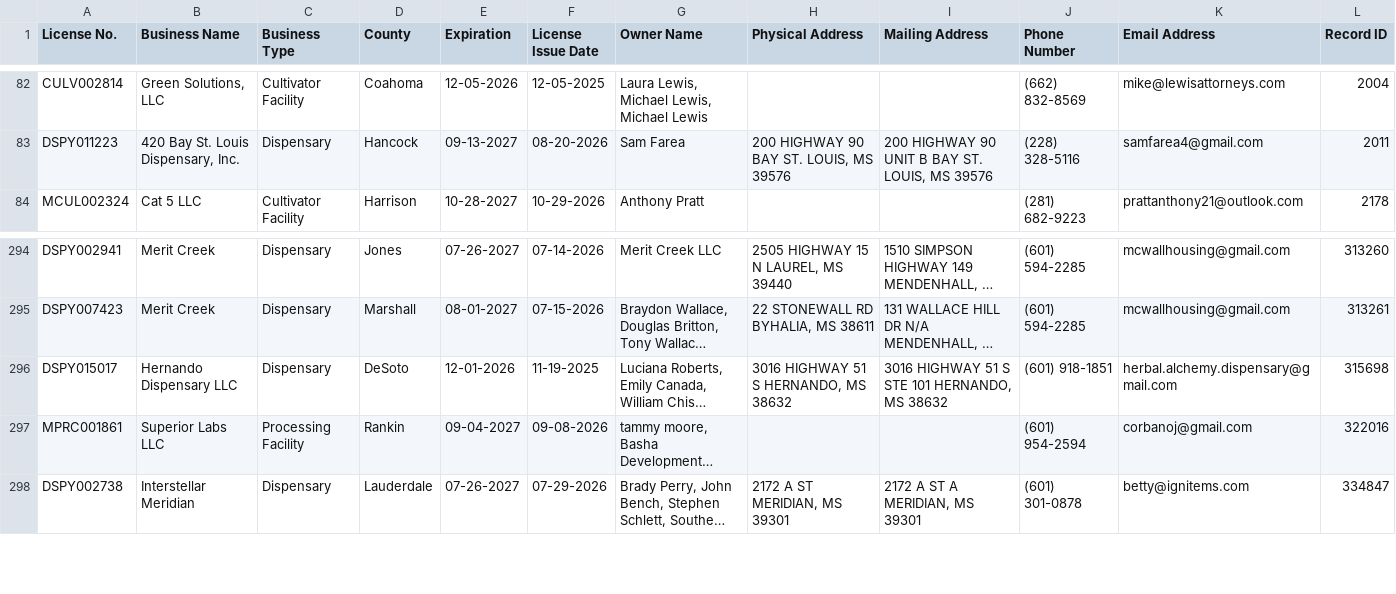
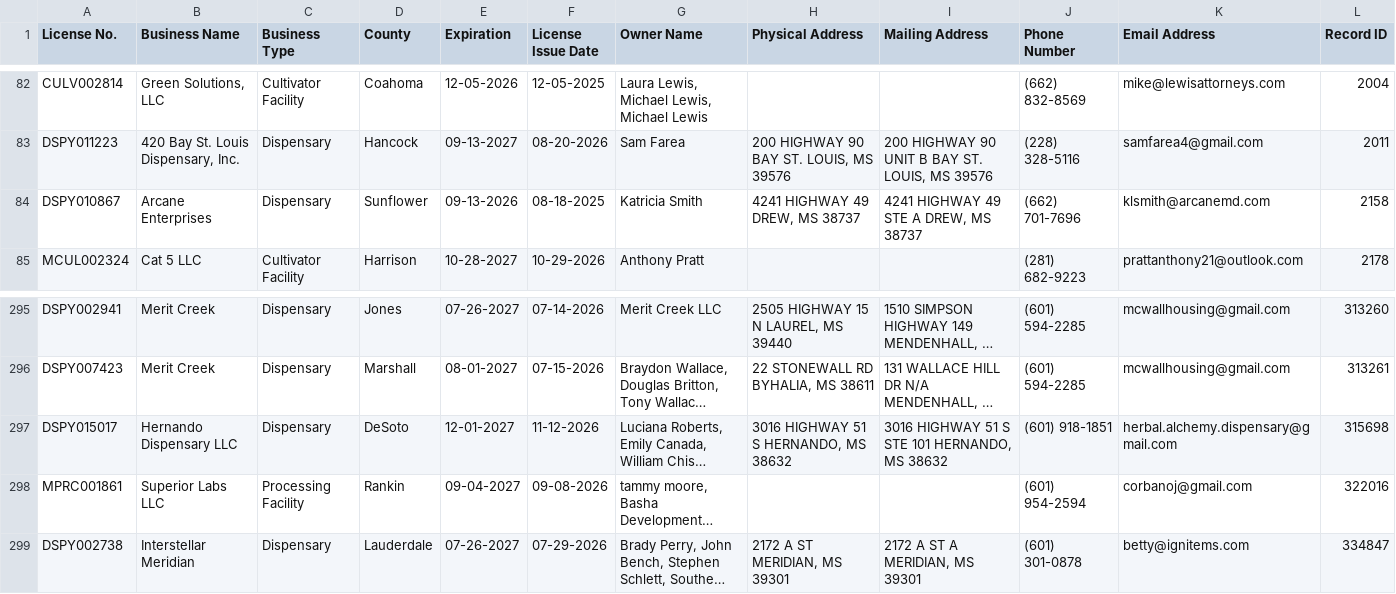
Before and after one commit to Booman008/3ma-legislative-map, a CSV file: CSV Imports/mmcp_business_licenses_latest.csv, drawn as a sheet; only a part is shown, gaps mark what is left out; long unchanged cells end in …; addresses are those after the commit; the diff names each change by its address in the sheet, - before the commit and + after, or states it on an @@ line.

```diff
--- a/CSV Imports/mmcp_business_licenses_latest.csv
+++ b/CSV Imports/mmcp_business_licenses_latest.csv
+row 84: DSPY010867 | Arcane Enterprises | Dispensary | Sunflower | 09-13-2026 | 08-18-2025 | Katricia Smith | 4241 HIGHWAY 49 DREW, MS 38737 | 4241 HIGHWAY 49 STE A DREW, MS 38737 | (662) 701-7696 | klsmith@arcanemd.com | 2158
-E297 (Expiration): 12-01-2026
+E297 (Expiration): 12-01-2027
-F297 (License Issue Date): 11-19-2025
+F297 (License Issue Date): 11-12-2026
```
Also changed, not shown: CSV Imports/mmcp_county_metrics_latest.csv, 4 other files.
